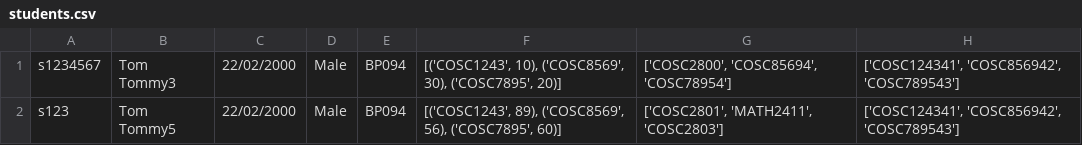
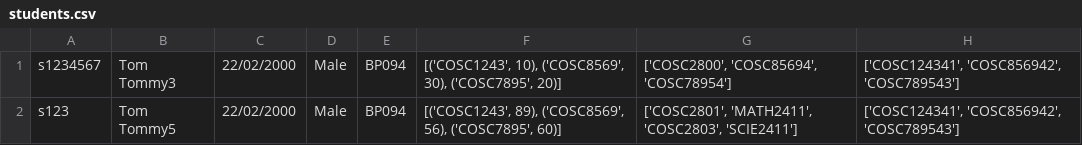
Before and after one commit to Meviii/IT-Studio-Part-2, a CSV file: data/students.csv, drawn as a sheet.

```diff
--- a/data/students.csv
+++ b/data/students.csv
@@ -1,2 +1,2 @@
 s1234567,Tom Tommy3,22/02/2000,Male,BP094,"[('COSC1243', 10), ('COSC8569', 30), ('COSC7895', 20)]","['COSC2800', 'COSC85694', 'COSC78954']","['COSC124341', 'COSC856942', 'COSC789543']"
-s123,Tom Tommy5,22/02/2000,Male,BP094,"[('COSC1243', 89), ('COSC8569', 56), ('COSC7895', 60)]","['COSC2801', 'MATH2411', 'COSC2803']","['COSC124341', 'COSC856942', 'COSC789543']"
+s123,Tom Tommy5,22/02/2000,Male,BP094,"[('COSC1243', 89), ('COSC8569', 56), ('COSC7895', 60)]","['COSC2801', 'MATH2411', 'COSC2803', 'SCIE2411']","['COSC124341', 'COSC856942', 'COSC789543']"
```
Also changed, not shown: 5 other files.
